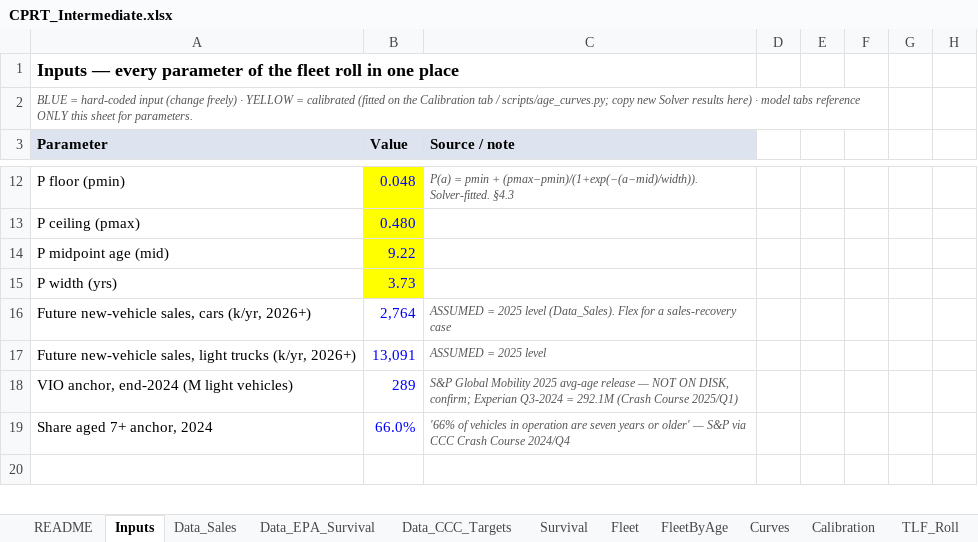
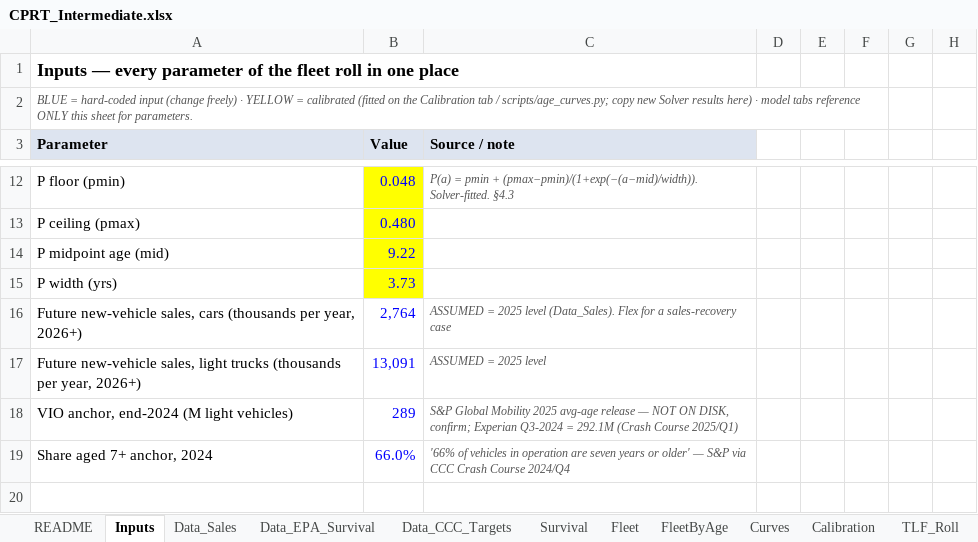
Before and after one commit to potpotman123/cprt-research, an Excel workbook: model/CPRT_Intermediate.xlsx, sheet Inputs, drawn as a sheet; only a part is shown, gaps mark what is left out; values as stored, in another font and other column widths than the file's, no borders; the diff names each change by its address in the sheet, - before the commit and + after, or states it on an @@ line.

```diff
--- a/model/CPRT_Intermediate.xlsx (sheet Inputs)
+++ b/model/CPRT_Intermediate.xlsx (sheet Inputs)
-A16 (Parameter): …sales, cars (k/yr, 2026+)
+A16 (Parameter): …sales, cars (thousands per year, 2026+)
-A17 (Parameter): …light trucks (k/yr, 2026+)
+A17 (Parameter): …light trucks (thousands per year, 2026+)
```
Also changed, not shown: sheet Data_Sales, sheet TLF_Roll, sheet Curves, sheet README, sheet Calibration, 1 other file.
